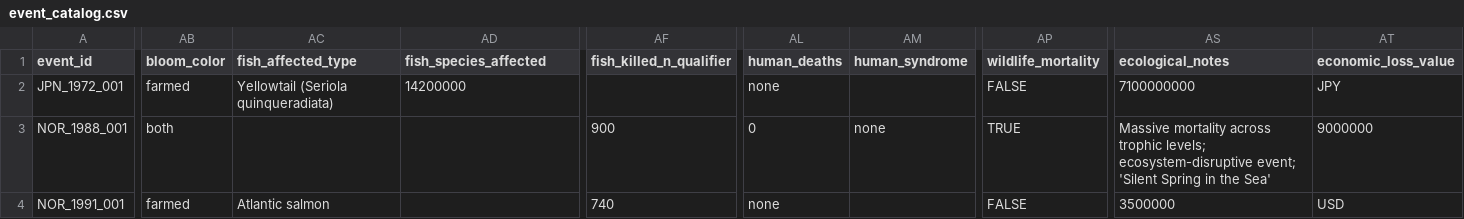
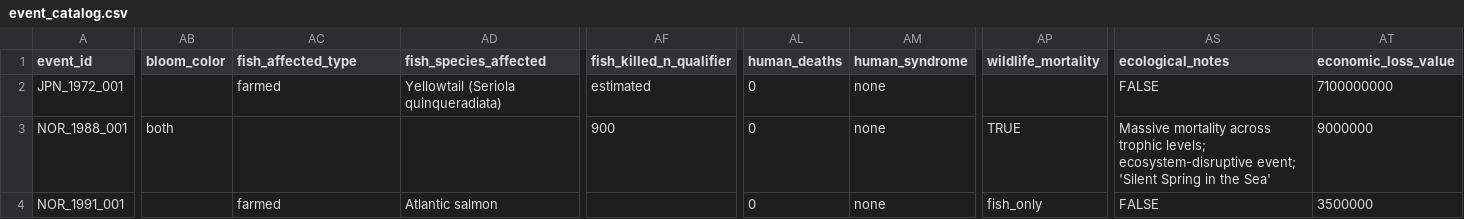
Before and after one commit to KristofM854/HAB_review_economic_health_impact, a CSV file: data/raw/event_catalog.csv, drawn as a sheet; only a part is shown, gaps mark what is left out; the diff covers the shown part only; the diff names each change by its address in the sheet, - before the commit and + after, or states it on an @@ line.

```diff
--- a/data/raw/event_catalog.csv
+++ b/data/raw/event_catalog.csv
-AB2 (bloom_color): farmed
+AB2 (bloom_color): (empty)
-AC2 (fish_affected_type): Yellowtail (Seriola quinqueradiata)
+AC2 (fish_affected_type): farmed
-AD2 (fish_species_affected): 14200000
+AD2 (fish_species_affected): Yellowtail (Seriola quinqueradiata)
-AF2 (fish_killed_n_qualifier): (empty)
+AF2 (fish_killed_n_qualifier): estimated
-AL2 (human_deaths): none
+AL2 (human_deaths): 0
-AM2 (human_syndrome): (empty)
+AM2 (human_syndrome): none
-AP2 (wildlife_mortality): FALSE
+AP2 (wildlife_mortality): (empty)
-AS2 (ecological_notes): 7100000000
+AS2 (ecological_notes): FALSE
-AT2 (economic_loss_value): JPY
+AT2 (economic_loss_value): 7100000000
-AB4 (bloom_color): farmed
+AB4 (bloom_color): (empty)
-AC4 (fish_affected_type): Atlantic salmon
+AC4 (fish_affected_type): farmed
-AD4 (fish_species_affected): (empty)
+AD4 (fish_species_affected): Atlantic salmon
-AF4 (fish_killed_n_qualifier): 740
+AF4 (fish_killed_n_qualifier): (empty)
-AL4 (human_deaths): none
+AL4 (human_deaths): 0
-AM4 (human_syndrome): (empty)
+AM4 (human_syndrome): none
-AP4 (wildlife_mortality): FALSE
+AP4 (wildlife_mortality): fish_only
-AS4 (ecological_notes): 3500000
+AS4 (ecological_notes): FALSE
-AT4 (economic_loss_value): USD
+AT4 (economic_loss_value): 3500000
```
Also changed, not shown: 131 edited cells elsewhere in this file.
